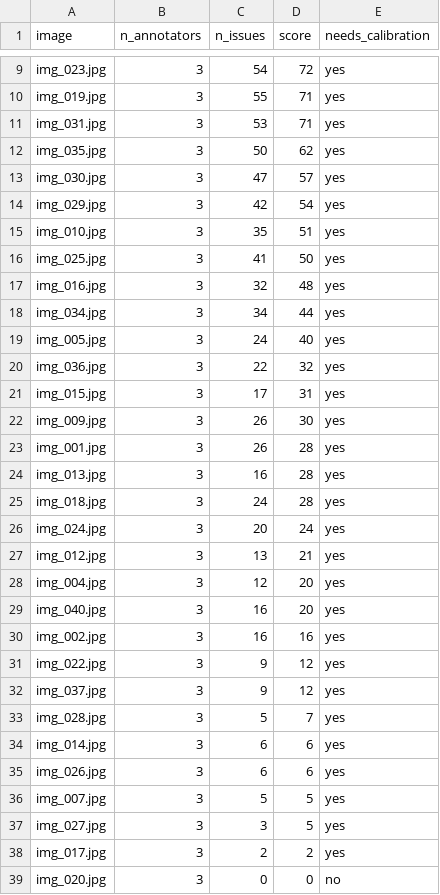
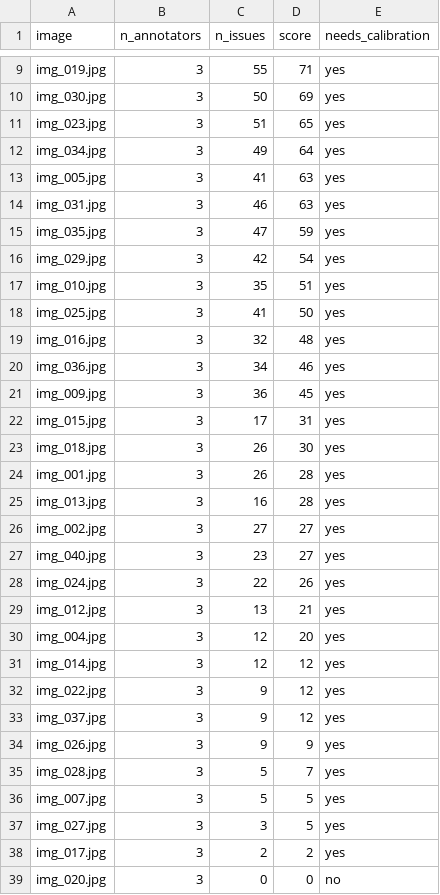
Before and after one commit to huudang-de/K5-L23-DAY07-Try_hard-GuidelineQC, a CSV file: submission/qc/image_scores.csv, drawn as a sheet; only a part is shown, gaps mark what is left out; removed rows and columns are numbered as before the commit, all else as after; the diff covers the shown part only; the diff names each change by its address in the sheet, - before the commit and + after, or states it on an @@ line.

```diff
--- a/submission/qc/image_scores.csv
+++ b/submission/qc/image_scores.csv
-row 9: img_023.jpg | 3 | 54 | 72 | yes
+row 10: img_030.jpg | 3 | 50 | 69 | yes
+row 11: img_023.jpg | 3 | 51 | 65 | yes
+row 12: img_034.jpg | 3 | 49 | 64 | yes
+row 13: img_005.jpg | 3 | 41 | 63 | yes
-C14 (n_issues): 53
+C14 (n_issues): 46
-D14 (score): 71
+D14 (score): 63
-C15 (n_issues): 50
+C15 (n_issues): 47
-D15 (score): 62
+D15 (score): 59
-row 13: img_030.jpg | 3 | 47 | 57 | yes
-row 18: img_034.jpg | 3 | 34 | 44 | yes
-row 19: img_005.jpg | 3 | 24 | 40 | yes
-C20 (n_issues): 22
+C20 (n_issues): 34
-D20 (score): 32
+D20 (score): 46
+row 21: img_009.jpg | 3 | 36 | 45 | yes
-A23 (image): img_009.jpg
+A23 (image): img_018.jpg
-row 25: img_018.jpg | 3 | 24 | 28 | yes
+row 26: img_002.jpg | 3 | 27 | 27 | yes
+row 27: img_040.jpg | 3 | 23 | 27 | yes
-C28 (n_issues): 20
+C28 (n_issues): 22
-D28 (score): 24
+D28 (score): 26
-A31 (image): img_040.jpg
+A31 (image): img_014.jpg
-C31 (n_issues): 16
+C31 (n_issues): 12
-D31 (score): 20
+D31 (score): 12
-row 30: img_002.jpg | 3 | 16 | 16 | yes
+row 34: img_026.jpg | 3 | 9 | 9 | yes
-row 34: img_014.jpg | 3 | 6 | 6 | yes
-row 35: img_026.jpg | 3 | 6 | 6 | yes
```
Also changed, not shown: 2 added rows, 2 removed rows and 6 edited cells elsewhere in this file, submission/qc/calibration_decisions.csv, 7 other files.
